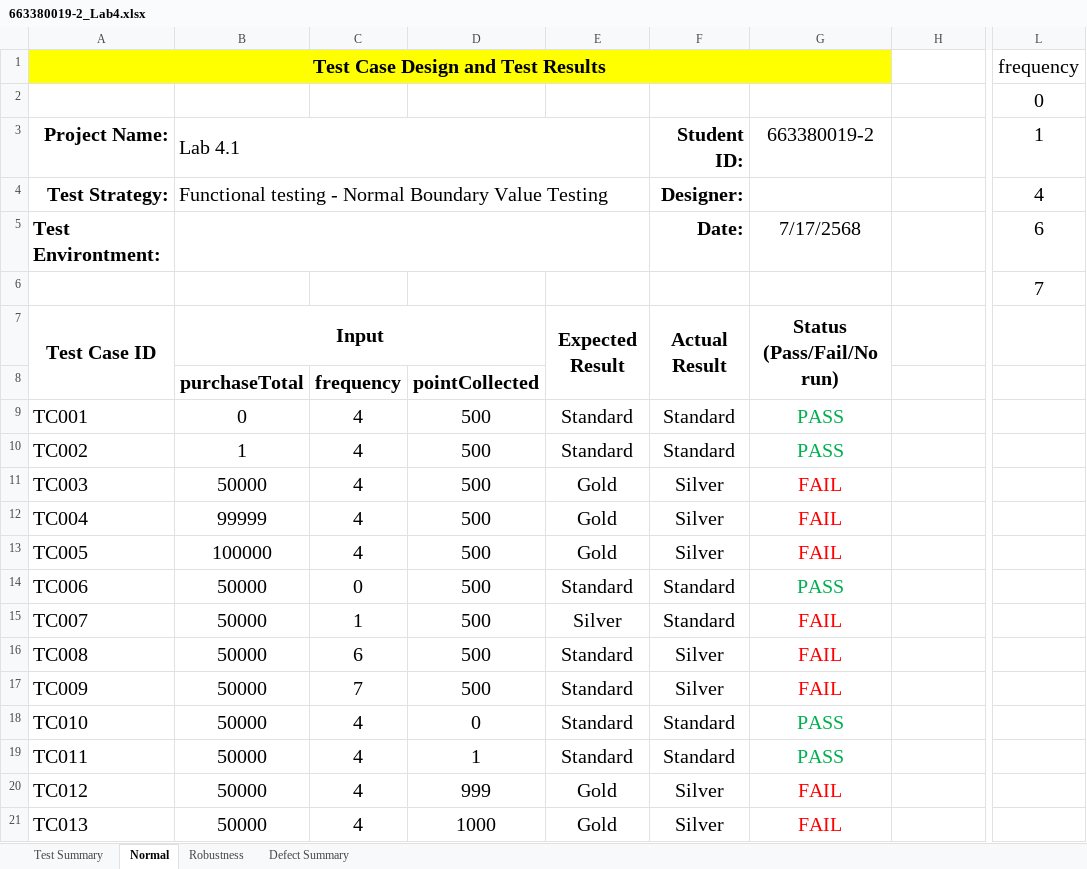
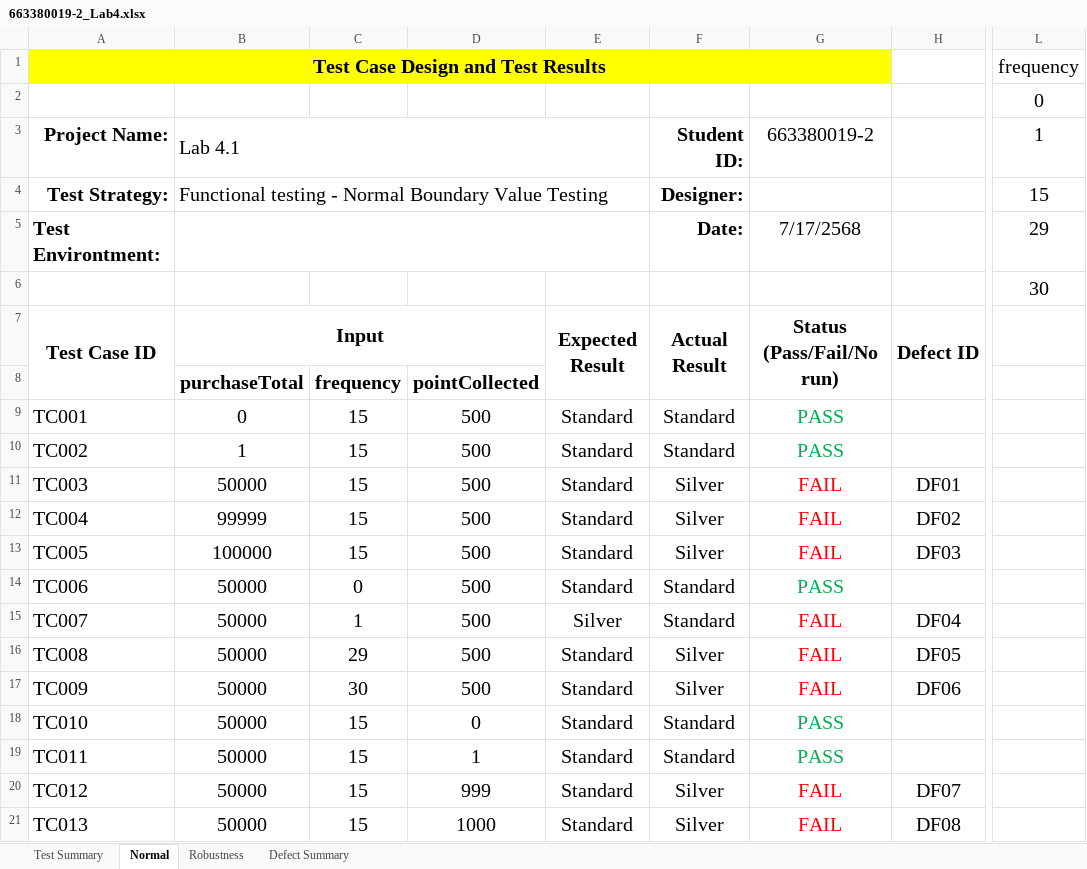
Before and after one commit to PavaDev/QA_Lab4, an Excel workbook: 663380019-2_Lab4.xlsx, sheet Normal, drawn as a sheet; only a part is shown, gaps mark what is left out; values as stored, in another font and other column widths than the file's, no borders; the diff names each change by its address in the sheet, - before the commit and + after, or states it on an @@ line.

```diff
--- a/663380019-2_Lab4.xlsx (sheet Normal)
+++ b/663380019-2_Lab4.xlsx (sheet Normal)
-L4: 4
+L4: 15
-L5: 6
+L5: 29
-L6: 7
+L6: 30
-H7: (empty)
+H7: Defect ID
+H7:H8 merged
-C9:C13: 4
+C9:C13: 15
-E11:E13: Gold
+E11:E13: Standard
-H11: (empty)
+H11: DF01
-H12: (empty)
+H12: DF02
-H13: (empty)
+H13: DF03
-H15: (empty)
+H15: DF04
-C16: 6
+C16: 29
-H16: (empty)
+H16: DF05
-C17: 7
+C17: 30
-H17: (empty)
+H17: DF06
-C18:C21: 4
+C18:C21: 15
-E20:E21: Gold
+E20:E21: Standard
-H20: (empty)
+H20: DF07
-H21: (empty)
+H21: DF08
```
Also changed, not shown: sheet Defect Summary, sheet Robustness, sheet Test Summary, MembershipRanking/src/main/resources/TestCasesBoundary.xlsx, MembershipRanking/src/main/resources/TestCasesRobustness.xlsx, 3 other files.
